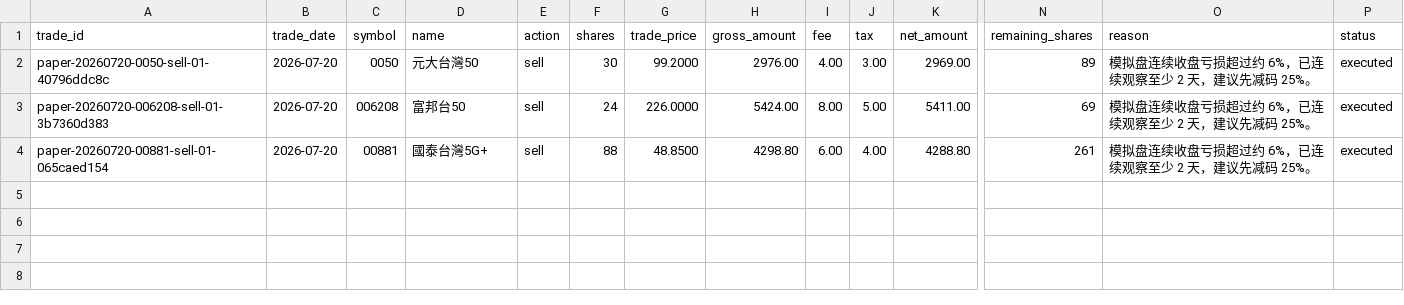
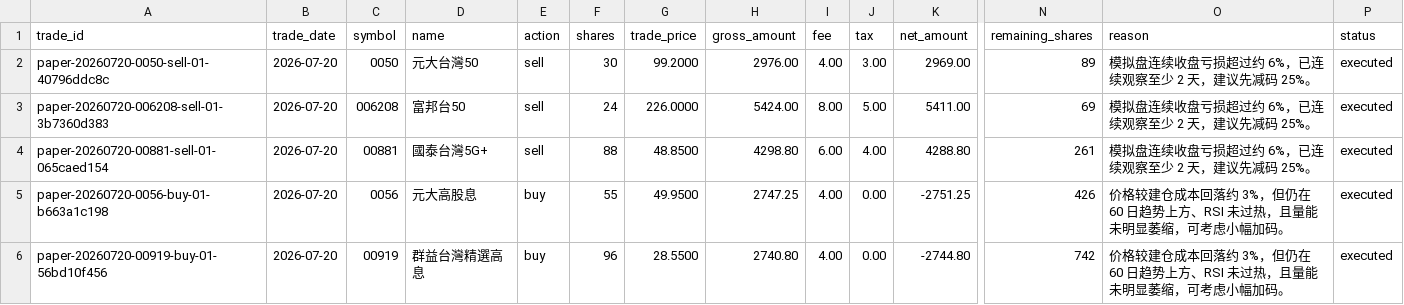
Before and after one commit to TonyTCFu/futienchun-com-dashboard, a CSV file: data/simulated_trades_2026-07-20.csv, drawn as a sheet; only a part is shown, gaps mark what is left out; rows hold the shown columns only; the diff names each change by its address in the sheet, - before the commit and + after, or states it on an @@ line.

Commit message:
fix paper ledger dashboard display

```diff
--- a/data/simulated_trades_2026-07-20.csv
+++ b/data/simulated_trades_2026-07-20.csv
+row 5: paper-20260720-0056-buy-01-b663a1c198 | 2026-07-20 | 0056 | 元大高股息 | buy | 55 | 49.9500 | 2747.25 | 4.00 | 0.00 | -2751.25 | 426 | 价格较建仓成本回落约 3%，但仍在 60 日趋势上方、RSI 未过热，且量能未明显萎缩，可考虑小幅加码。 | executed
+row 6: paper-20260720-00919-buy-01-56bd10f456 | 2026-07-20 | 00919 | 群益台灣精選高息 | buy | 96 | 28.5500 | 2740.80 | 4.00 | 0.00 | -2744.80 | 742 | 价格较建仓成本回落约 3%，但仍在 60 日趋势上方、RSI 未过热，且量能未明显萎缩，可考虑小幅加码。 | executed
```
Also changed, not shown: data/model_portfolio_2026-06-03.csv, data/model_portfolio_latest.csv, 14 other files.
